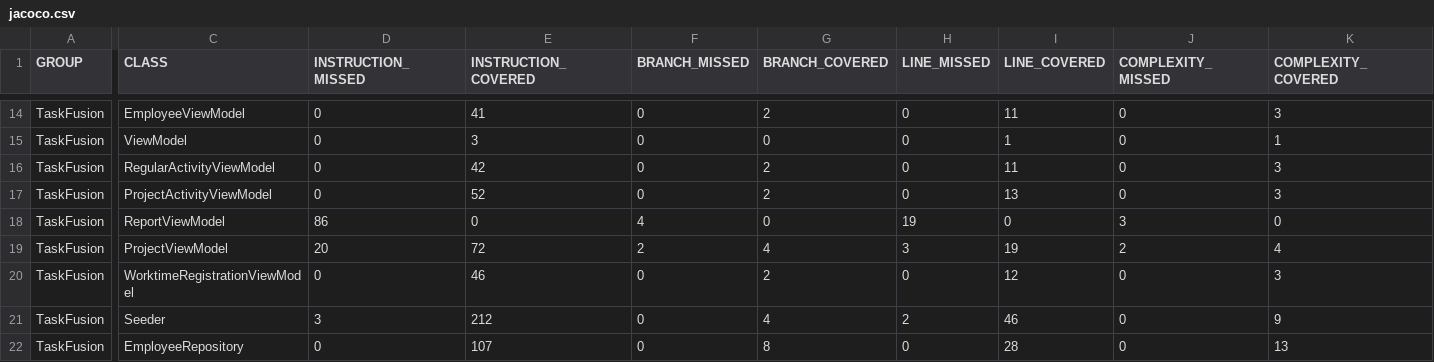
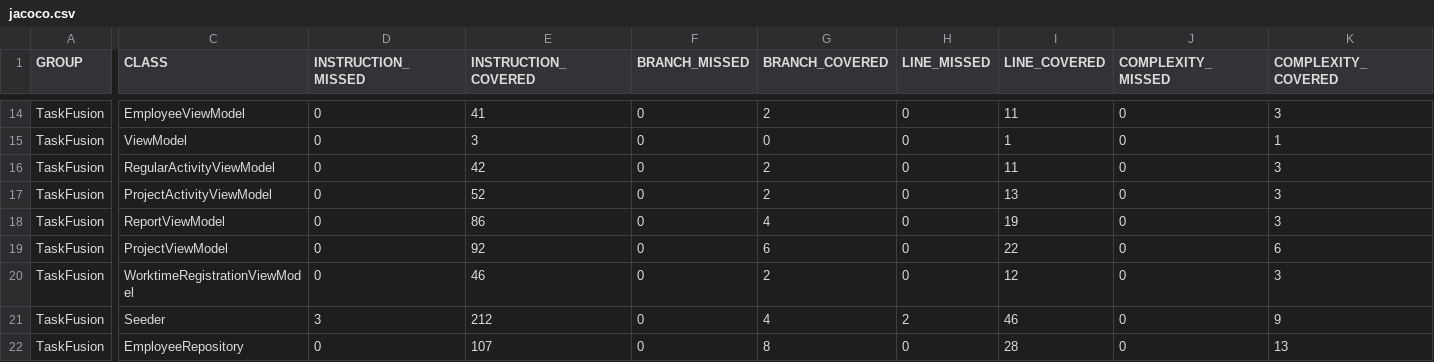
Before and after one commit to rwiuff/02161ExamProject, a CSV file: jacoco.csv, drawn as a sheet; only a part is shown, gaps mark what is left out; the diff covers the shown part only; the diff names each change by its address in the sheet, - before the commit and + after, or states it on an @@ line.

```diff
--- a/jacoco.csv
+++ b/jacoco.csv
-D18 (INSTRUCTION_MISSED): 86
+D18 (INSTRUCTION_MISSED): 0
-E18 (INSTRUCTION_COVERED): 0
+E18 (INSTRUCTION_COVERED): 86
-F18 (BRANCH_MISSED): 4
+F18 (BRANCH_MISSED): 0
-G18 (BRANCH_COVERED): 0
+G18 (BRANCH_COVERED): 4
-H18 (LINE_MISSED): 19
+H18 (LINE_MISSED): 0
-I18 (LINE_COVERED): 0
+I18 (LINE_COVERED): 19
-J18 (COMPLEXITY_MISSED): 3
+J18 (COMPLEXITY_MISSED): 0
-K18 (COMPLEXITY_COVERED): 0
+K18 (COMPLEXITY_COVERED): 3
-D19 (INSTRUCTION_MISSED): 20
+D19 (INSTRUCTION_MISSED): 0
-E19 (INSTRUCTION_COVERED): 72
+E19 (INSTRUCTION_COVERED): 92
-F19 (BRANCH_MISSED): 2
+F19 (BRANCH_MISSED): 0
-G19 (BRANCH_COVERED): 4
+G19 (BRANCH_COVERED): 6
-H19 (LINE_MISSED): 3
+H19 (LINE_MISSED): 0
-I19 (LINE_COVERED): 19
+I19 (LINE_COVERED): 22
-J19 (COMPLEXITY_MISSED): 2
+J19 (COMPLEXITY_MISSED): 0
-K19 (COMPLEXITY_COVERED): 4
+K19 (COMPLEXITY_COVERED): 6
```
Also changed, not shown: 28 edited cells elsewhere in this file, 20 other files.
